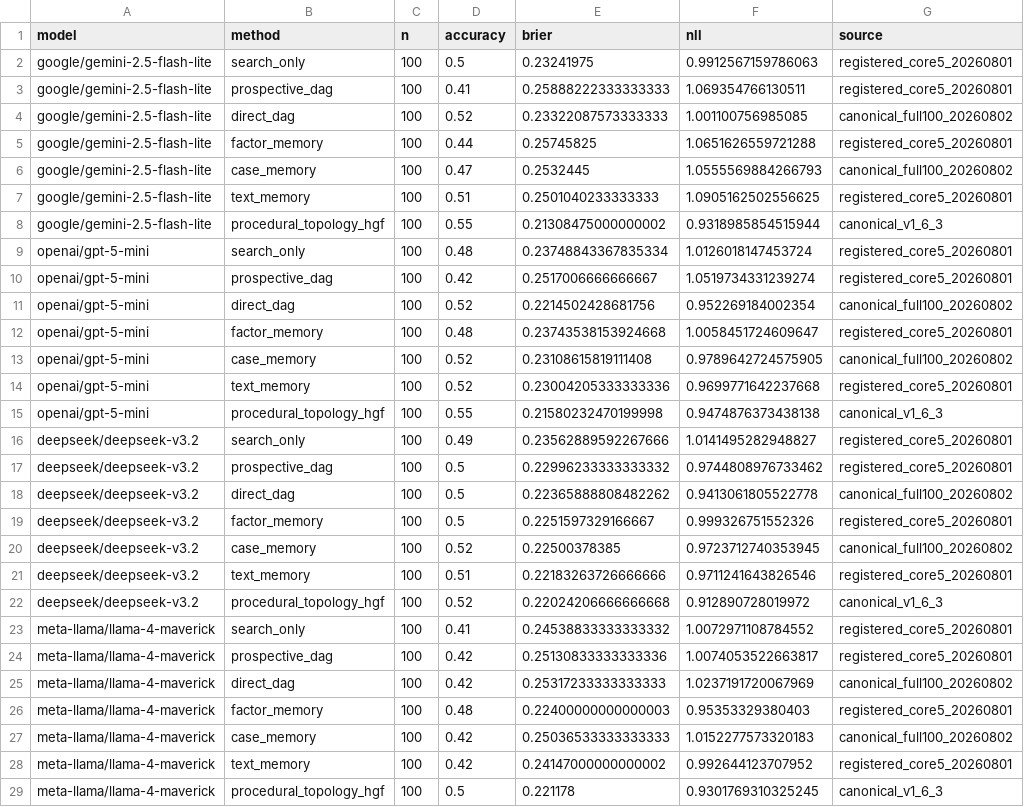
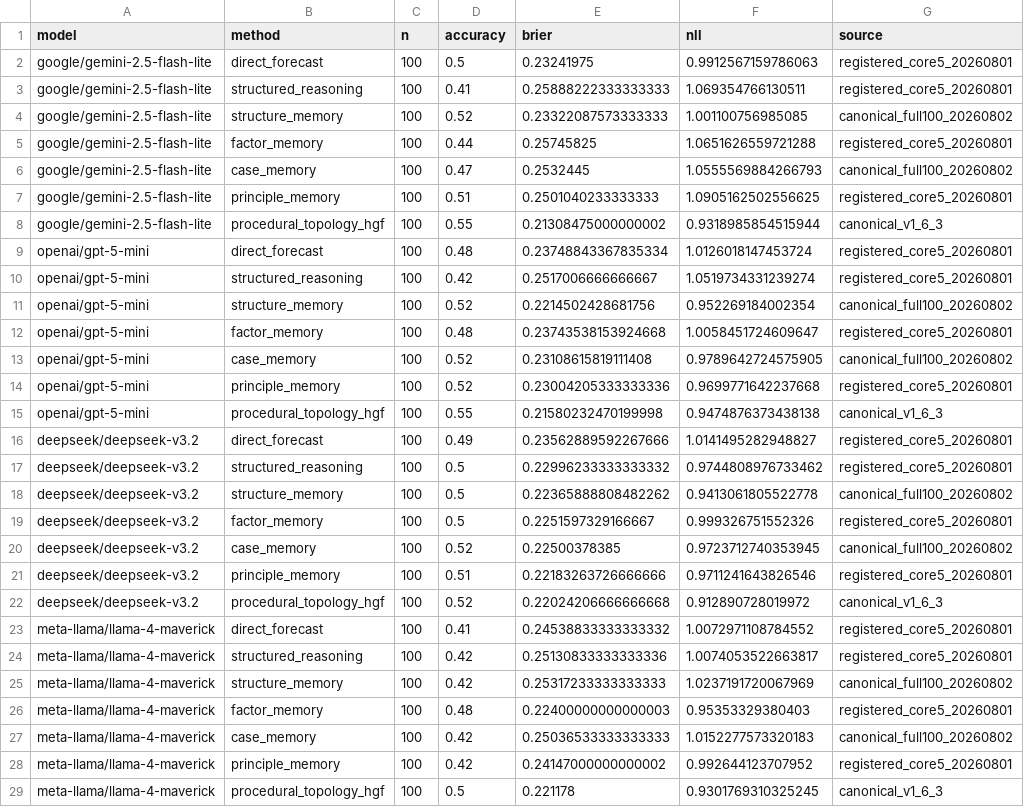
Before and after one commit to jinsaaang/reform, a CSV file: results/MAIN_COMPARISON.csv, drawn as a sheet; only a part is shown; the diff covers the shown part only.

Commit message:
Rename the baselines to their paper names
The repository carried three names for the same six baselines: the method key
on the CLI, the METHOD_LABELS string in each result row, and a third wording
in results/. All three now use the paper's names, and the paper's grouping is
recorded alongside them.

  search_only     -> direct_forecast       Direct Forecast        No-memory
  prospective_dag -> structured_reasoning  Structured Reasoning   No-memory
  factor_memory   -> factor_memory         Factor Memory          Resolved-event memory
  text_memory     -> principle_memory      Principle Memory       Resolved-event memory
  case_memory     -> case_memory           Case Memory            Resolved-event memory
  direct_dag      -> structure_memory      Structure Memory       Resolved-event memory

The boundary-mapping seed was derived from the method key itself, via
seed_role=f"paper-{method}-boundary". Renaming the keys would have changed
every boundary seed and therefore the sampled forecasts. _BOUNDARY_SEED_ROLES
now pins each method to the role string the registered runs used, so the seeds
are unchanged; 42 sampled seeds match, covering the six boundary roles, the
five memory-type reasoning roles, and the three prospective-DAG roles.

Also preserved verbatim because they go on the wire or into a seed:
single_prospective_dag_plan, plain_text_hindsight_memory, and
plain-text-hindsight-memory.

hgf/text_memory.py becomes hgf/principle_memory.py with its three helpers
renamed to match, and its docstring now describes what the module does instead
of a three-arm experiment that no longer exists. The distilled-memory cache
directory moves from memory_cache/text to memory_cache/principle.

results/ tables and CSVs are renamed and reordered into the paper's order,
grouped by model as before. All 42 (model, method) numbers compared equal to
the ones on final.

Case filenames change with the keys, so a run directory produced before this
commit will not resume; those methods re-run from scratch.

```diff
--- a/results/MAIN_COMPARISON.csv
+++ b/results/MAIN_COMPARISON.csv
@@ -1,29 +1,29 @@
 model,method,n,accuracy,brier,nll,source
-google/gemini-2.5-flash-lite,search_only,100,0.5,0.23241975,0.9912567159786063,registered_core5_20260801
-google/gemini-2.5-flash-lite,prospective_dag,100,0.41,0.25888222333333333,1.069354766130511,registered_core5_20260801
-google/gemini-2.5-flash-lite,direct_dag,100,0.52,0.23322087573333333,1.001100756985085,canonical_full100_20260802
+google/gemini-2.5-flash-lite,direct_forecast,100,0.5,0.23241975,0.9912567159786063,registered_core5_20260801
+google/gemini-2.5-flash-lite,structured_reasoning,100,0.41,0.25888222333333333,1.069354766130511,registered_core5_20260801
+google/gemini-2.5-flash-lite,structure_memory,100,0.52,0.23322087573333333,1.001100756985085,canonical_full100_20260802
 google/gemini-2.5-flash-lite,factor_memory,100,0.44,0.25745825,1.0651626559721288,registered_core5_20260801
 google/gemini-2.5-flash-lite,case_memory,100,0.47,0.2532445,1.0555569884266793,canonical_full100_20260802
-google/gemini-2.5-flash-lite,text_memory,100,0.51,0.2501040233333333,1.0905162502556625,registered_core5_20260801
+google/gemini-2.5-flash-lite,principle_memory,100,0.51,0.2501040233333333,1.0905162502556625,registered_core5_20260801
 google/gemini-2.5-flash-lite,procedural_topology_hgf,100,0.55,0.21308475000000002,0.9318985854515944,canonical_v1_6_3
-openai/gpt-5-mini,search_only,100,0.48,0.23748843367835334,1.0126018147453724,registered_core5_20260801
-openai/gpt-5-mini,prospective_dag,100,0.42,0.2517006666666667,1.0519734331239274,registered_core5_20260801
-openai/gpt-5-mini,direct_dag,100,0.52,0.2214502428681756,0.952269184002354,canonical_full100_20260802
+openai/gpt-5-mini,direct_forecast,100,0.48,0.23748843367835334,1.0126018147453724,registered_core5_20260801
+openai/gpt-5-mini,structured_reasoning,100,0.42,0.2517006666666667,1.0519734331239274,registered_core5_20260801
+openai/gpt-5-mini,structure_memory,100,0.52,0.2214502428681756,0.952269184002354,canonical_full100_20260802
 openai/gpt-5-mini,factor_memory,100,0.48,0.23743538153924668,1.0058451724609647,registered_core5_20260801
 openai/gpt-5-mini,case_memory,100,0.52,0.23108615819111408,0.9789642724575905,canonical_full100_20260802
-openai/gpt-5-mini,text_memory,100,0.52,0.23004205333333336,0.9699771642237668,registered_core5_20260801
+openai/gpt-5-mini,principle_memory,100,0.52,0.23004205333333336,0.9699771642237668,registered_core5_20260801
 openai/gpt-5-mini,procedural_topology_hgf,100,0.55,0.21580232470199998,0.9474876373438138,canonical_v1_6_3
-deepseek/deepseek-v3.2,search_only,100,0.49,0.23562889592267666,1.0141495282948827,registered_core5_20260801
-deepseek/deepseek-v3.2,prospective_dag,100,0.5,0.22996233333333332,0.9744808976733462,registered_core5_20260801
-deepseek/deepseek-v3.2,direct_dag,100,0.5,0.22365888808482262,0.9413061805522778,canonical_full100_20260802
+deepseek/deepseek-v3.2,direct_forecast,100,0.49,0.23562889592267666,1.0141495282948827,registered_core5_20260801
+deepseek/deepseek-v3.2,structured_reasoning,100,0.5,0.22996233333333332,0.9744808976733462,registered_core5_20260801
+deepseek/deepseek-v3.2,structure_memory,100,0.5,0.22365888808482262,0.9413061805522778,canonical_full100_20260802
 deepseek/deepseek-v3.2,factor_memory,100,0.5,0.2251597329166667,0.999326751552326,registered_core5_20260801
 deepseek/deepseek-v3.2,case_memory,100,0.52,0.22500378385,0.9723712740353945,canonical_full100_20260802
-deepseek/deepseek-v3.2,text_memory,100,0.51,0.22183263726666666,0.9711241643826546,registered_core5_20260801
+deepseek/deepseek-v3.2,principle_memory,100,0.51,0.22183263726666666,0.9711241643826546,registered_core5_20260801
 deepseek/deepseek-v3.2,procedural_topology_hgf,100,0.52,0.22024206666666668,0.912890728019972,canonical_v1_6_3
-meta-llama/llama-4-maverick,search_only,100,0.41,0.24538833333333332,1.0072971108784552,registered_core5_20260801
-meta-llama/llama-4-maverick,prospective_dag,100,0.42,0.25130833333333336,1.0074053522663817,registered_core5_20260801
-meta-llama/llama-4-maverick,direct_dag,100,0.42,0.25317233333333333,1.0237191720067969,canonical_full100_20260802
+meta-llama/llama-4-maverick,direct_forecast,100,0.41,0.24538833333333332,1.0072971108784552,registered_core5_20260801
+meta-llama/llama-4-maverick,structured_reasoning,100,0.42,0.25130833333333336,1.0074053522663817,registered_core5_20260801
+meta-llama/llama-4-maverick,structure_memory,100,0.42,0.25317233333333333,1.0237191720067969,canonical_full100_20260802
 meta-llama/llama-4-maverick,factor_memory,100,0.48,0.22400000000000003,0.95353329380403,registered_core5_20260801
 meta-llama/llama-4-maverick,case_memory,100,0.42,0.25036533333333333,1.0152277573320183,canonical_full100_20260802
-meta-llama/llama-4-maverick,text_memory,100,0.42,0.24147000000000002,0.992644123707952,registered_core5_20260801
+meta-llama/llama-4-maverick,principle_memory,100,0.42,0.24147000000000002,0.992644123707952,registered_core5_20260801
 meta-llama/llama-4-maverick,procedural_topology_hgf,100,0.5,0.221178,0.9301769310325245,canonical_v1_6_3
```
Also changed, not shown: 4 edited cells elsewhere in this file, results/RESOURCE_SUMMARY.csv, 8 other files.
